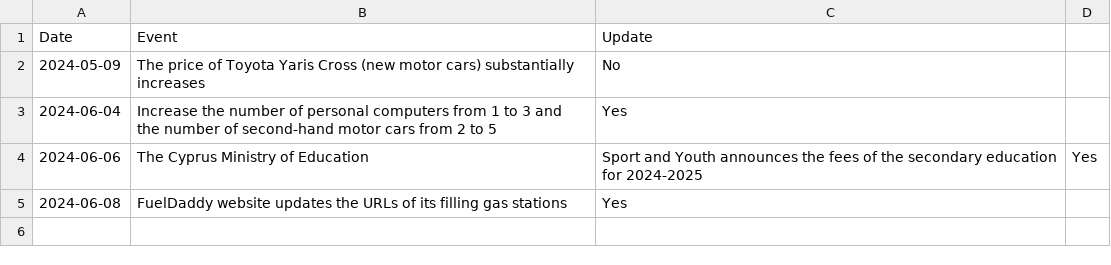
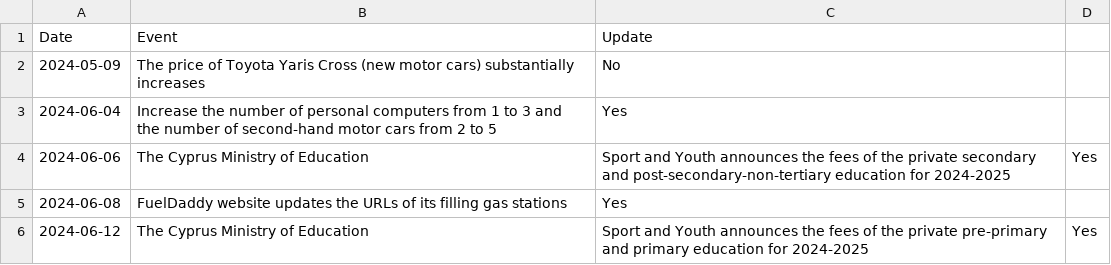
Before and after one commit to kvitalis/CyBPP, a CSV file: Results/Inflation_Big_Changes.csv, drawn as a sheet.

Commit message:
Update Inflation_Big_Changes.csv

```diff
--- a/Results/Inflation_Big_Changes.csv
+++ b/Results/Inflation_Big_Changes.csv
@@ -3,3 +3,4 @@ Date,Event,Update
 2024-06-04,Increase the number of personal computers from 1 to 3 and the number of second-hand motor cars from 2 to 5,Yes
-2024-06-06,The Cyprus Ministry of Education, Sport and Youth announces the fees of the secondary education for 2024-2025,Yes
+2024-06-06,The Cyprus Ministry of Education, Sport and Youth announces the fees of the private secondary and post-secondary-non-tertiary education for 2024-2025,Yes
 2024-06-08,FuelDaddy website updates the URLs of its filling gas stations,Yes
+2024-06-12,The Cyprus Ministry of Education, Sport and Youth announces the fees of the private pre-primary and primary education for 2024-2025,Yes
```
